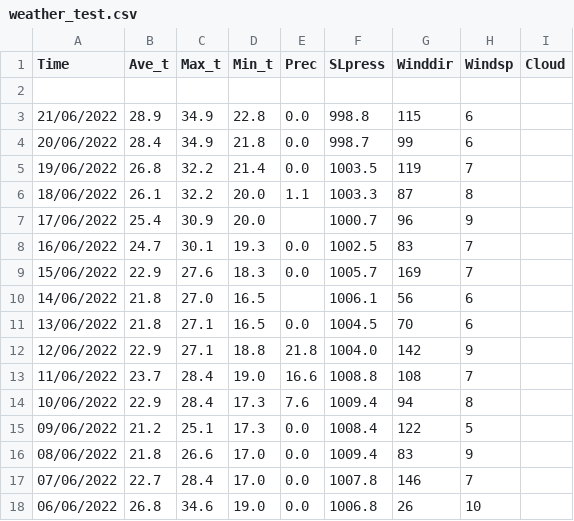
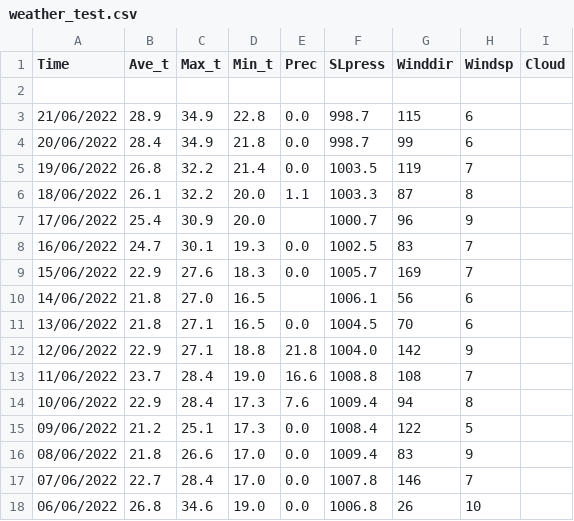
Before and after one commit to Routhleck/Weather-Predict, a CSV file: weather_test.csv, drawn as a sheet.

```diff
--- a/weather_test.csv
+++ b/weather_test.csv
@@ -2,3 +2,3 @@ Time,Ave_t,Max_t,Min_t,Prec,SLpress,Winddir,Windsp,Cloud
 
-21/06/2022,28.9,34.9,22.8,0.0,998.8,115,6,
+21/06/2022,28.9,34.9,22.8,0.0,998.7,115,6,
 20/06/2022,28.4,34.9,21.8,0.0,998.7,99,6,
```
Also changed, not shown: 2 other files.
